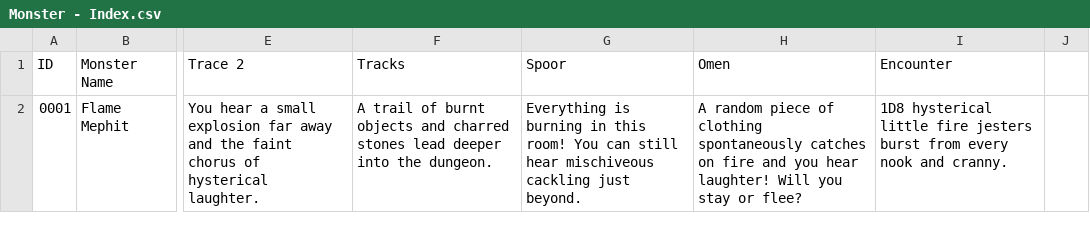
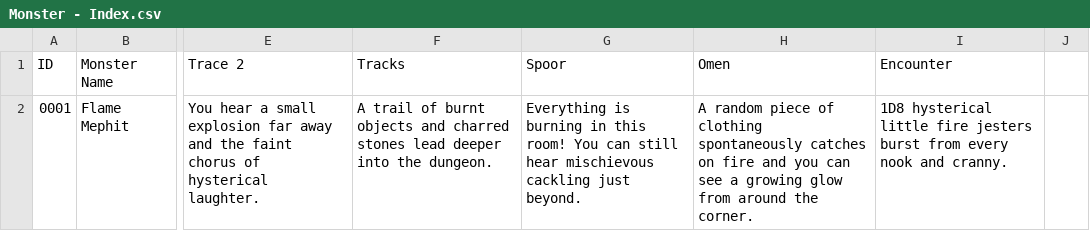
Before and after one commit to SaltyGoo/saltygoo.github.io, a CSV file: CSV/Monster - Index.csv, drawn as a sheet; only a part is shown, gaps mark what is left out; the diff names each change by its address in the sheet, - before the commit and + after, or states it on an @@ line.

Commit message:
Update Monster - Index.csv

```diff
--- a/CSV/Monster - Index.csv
+++ b/CSV/Monster - Index.csv
-G2 (Spoor): …still hear mischiveous cackling just…
+G2 (Spoor): …still hear mischievous cackling just…
-H2 (Omen): …and you hear laughter! Will you stay or flee?
+H2 (Omen): …and you can see a growing glow from around the corner.
```
